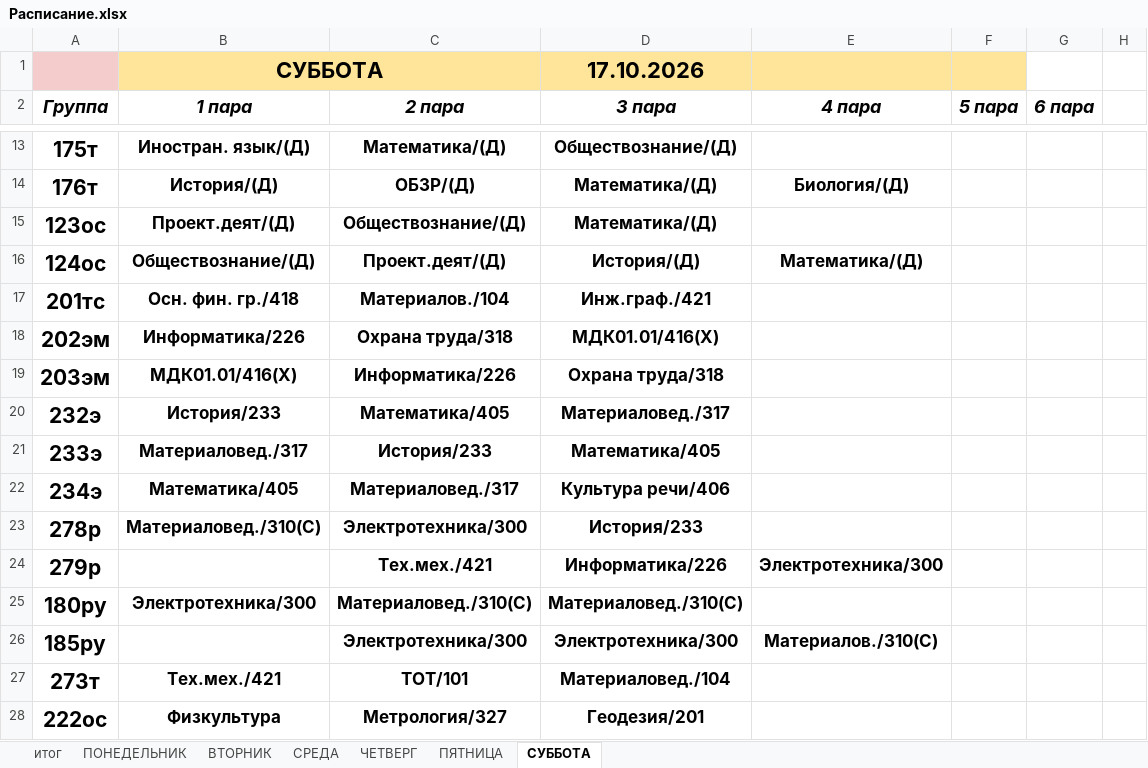
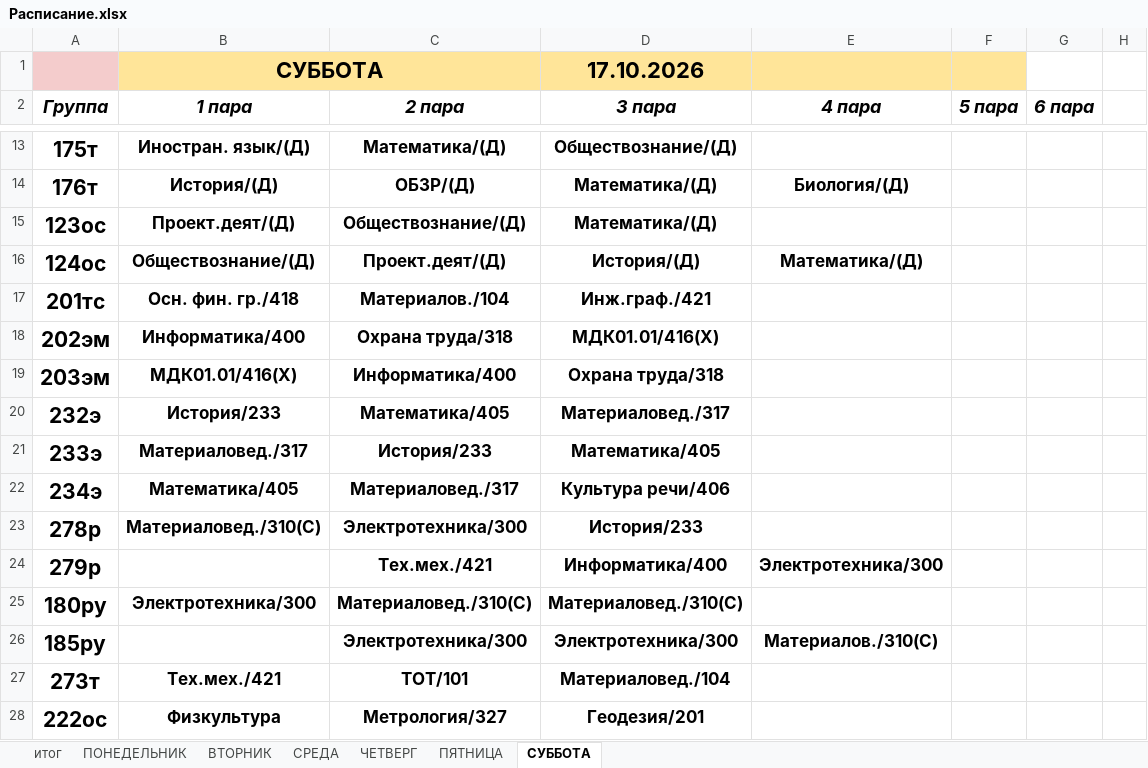
Before and after one commit to colderuopen-art/raspisanie, an Excel workbook: Расписание.xlsx, sheet СУББОТА, drawn as a sheet; only a part is shown, gaps mark what is left out; values as stored, in another font and other column widths than the file's, no borders; the diff names each change by its address in the sheet, - before the commit and + after, or states it on an @@ line.

```diff
--- a/Расписание.xlsx (sheet СУББОТА)
+++ b/Расписание.xlsx (sheet СУББОТА)
-B18 (1 пара): Информатика/226
+B18 (1 пара): Информатика/400
-C19 (2 пара): Информатика/226
+C19 (2 пара): Информатика/400
-D24 (3 пара): Информатика/226
+D24 (3 пара): Информатика/400
```
Also changed, not shown: sheet СРЕДА, sheet ЧЕТВЕРГ, sheet ПЯТНИЦА.
